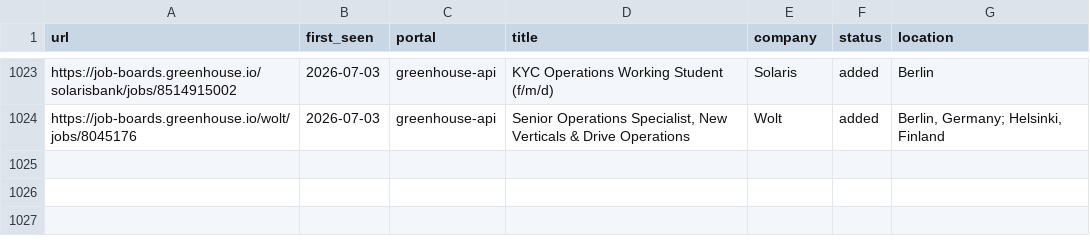
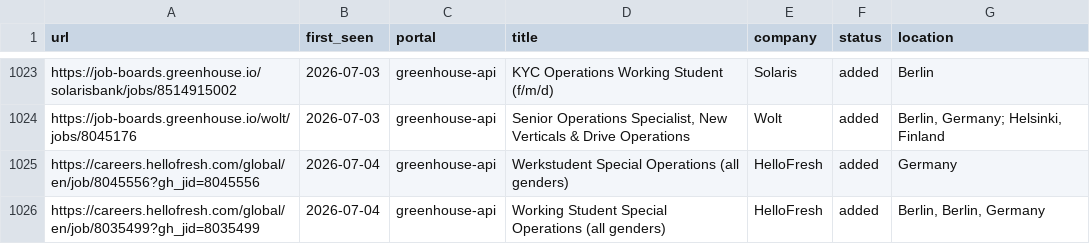
Before and after one commit to mahlab-m/career-ops, a TSV file: data/scan-history.tsv, drawn as a sheet; only a part is shown, gaps mark what is left out.

```diff
--- a/data/scan-history.tsv
+++ b/data/scan-history.tsv
@@ -1024 +1024,3 @@ https://job-boards.greenhouse.io/solarisbank/jobs/8514915002	2026-07-03	greenhou
 https://job-boards.greenhouse.io/wolt/jobs/8045176	2026-07-03	greenhouse-api	Senior Operations Specialist, New Verticals & Drive Operations	Wolt	added	Berlin, Germany; Helsinki, Finland
+https://careers.hellofresh.com/global/en/job/8045556?gh_jid=8045556	2026-07-04	greenhouse-api	Werkstudent Special Operations (all genders)	HelloFresh	added	Germany
+https://careers.hellofresh.com/global/en/job/8035499?gh_jid=8035499	2026-07-04	greenhouse-api	Working Student Special Operations (all genders)	HelloFresh	added	Berlin, Berlin, Germany
```
Also changed, not shown: 2 other files.
